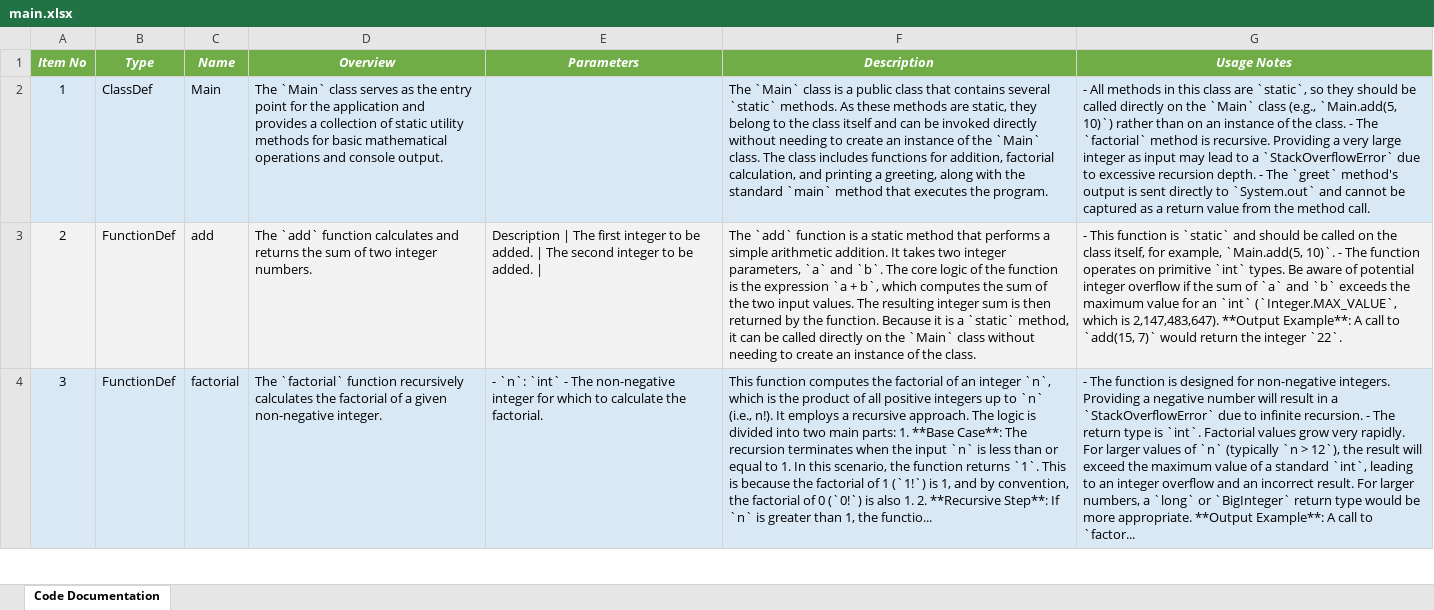
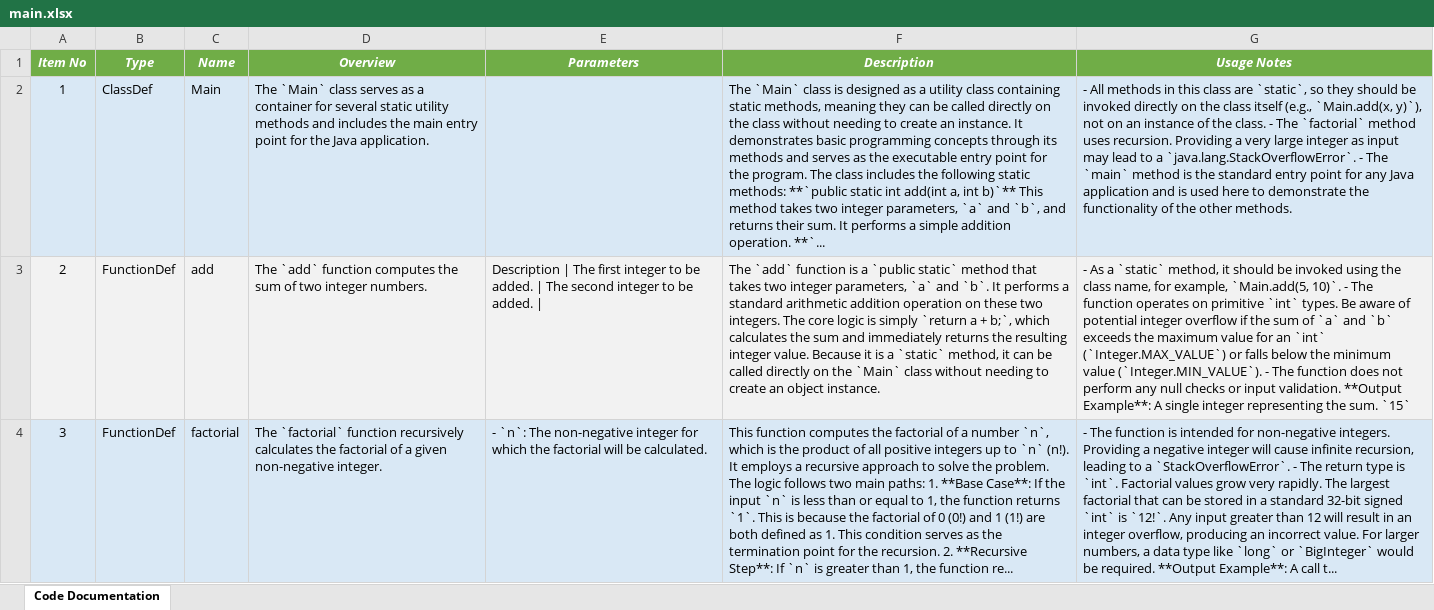
Before and after one commit to DrDarkShadow/docs-repo, an Excel workbook: main.xlsx, sheet Code Documentation, drawn as a sheet; only a part is shown; values as stored, in another font and other column widths than the file's, no borders; the diff covers the shown part only; the diff names each change by its address in the sheet, - before the commit and + after, or states it on an @@ line.

```diff
--- a/main.xlsx (sheet Code Documentation)
+++ b/main.xlsx (sheet Code Documentation)
-D2 (Overview): …serves as the entry point for the application and provides a collection of static utility methods for basic mathematical operations and console output.
+D2 (Overview): …serves as a container for several static utility methods and includes the main entry point for the Java application.
-F2 (Description): …class is a public class that contains several `static` methods. As these methods are static, they belong to the class itself and can be invoked directly without needing to create an instance of the `Main` class. The class includes functions for addition, factorial calculation, and printing a greeting, along with the standard `main` method that executes the program.
+F2 (Description): …class is designed as a utility class containing static methods, meaning they can be called directly on the class without needing to create an instance. It demonstrates basic programming concepts through its methods and serves as the executable entry point for the program. The class includes the following static methods: **`public static int add(int a, int b)`** This method takes two integer parameters, `a` and `b`, and returns their sum. It performs a simple addition operation. **`...
-G2 (Usage Notes): …should be called directly on the `Main` class (e.g., `Main.add(5, 10)`) rather than on an instance of the class. - The `factorial` method is recursive. Providing a very large integer as input may lead to a `StackOverflowError` due to excessive recursion depth. - The `greet` method's output is sent directly to `System.out` and cannot be captured as a return value from the method call.
+G2 (Usage Notes): …should be invoked directly on the class itself (e.g., `Main.add(x, y)`), not on an instance of the class. - The `factorial` method uses recursion. Providing a very large integer as input may lead to a `java.lang.StackOverflowError`. - The `main` method is the standard entry point for any Java application and is used here to demonstrate the functionality of the other methods.
-D3 (Overview): …`add` function calculates and returns the sum…
+D3 (Overview): …`add` function computes the sum…
-F3 (Description): …is a static method that performs a simple arithmetic addition. It takes two integer parameters, `a` and `b`. The core logic of the function is the expression `a + b`, which computes the sum of the two input values. The resulting integer sum is then returned by the function. Because it is a `static` method, it can be called directly on the `Main` class without needing to create an instance of the class.
+F3 (Description): …is a `public static` method that takes two integer parameters, `a` and `b`. It performs a standard arithmetic addition operation on these two integers. The core logic is simply `return a + b;`, which calculates the sum and immediately returns the resulting integer value. Because it is a `static` method, it can be called directly on the `Main` class without needing to create an object instance.
-G3 (Usage Notes): - This function is `static` and should be called on the class itself, for example, `Main.add(5, 10)`. - The function operates on primitive `int` types. Be aware of potential integer overflow if the sum of `a` and `b` exceeds the maximum value for an `int` (`Integer.MAX_VALUE`, which is 2,147,483,647). **Output Example**: A call to `add(15, 7)` would return the integer `22`.
+G3 (Usage Notes): - As a `static` method, it should be invoked using the class name, for example, `Main.add(5, 10)`. - The function operates on primitive `int` types. Be aware of potential integer overflow if the sum of `a` and `b` exceeds the maximum value for an `int` (`Integer.MAX_VALUE`) or falls below the minimum value (`Integer.MIN_VALUE`). - The function does not perform any null checks or input validation. **Output Example**: A single integer representing the sum. `15`
-E4 (Parameters): - `n`: `int` - The non-negative integer for which to calculate the factorial.
+E4 (Parameters): - `n`: The non-negative integer for which the factorial will be calculated.
-F4 (Description): …factorial of an integer `n`, which is the product of all positive integers up to `n` (i.e., n!). It employs a recursive approach. The logic is divided into two main parts: 1. **Base Case**: The recursion terminates when the input `n` is less than or equal to 1. In this scenario, the function returns `1`. This is because the factorial of 1 (`1!`) is 1, and by convention, the factorial of 0 (`0!`) is also 1. 2. **Recursive Step**: If `n` is greater than 1, the functio...
+F4 (Description): …factorial of a number `n`, which is the product of all positive integers up to `n` (n!). It employs a recursive approach to solve the problem. The logic follows two main paths: 1. **Base Case**: If the input `n` is less than or equal to 1, the function returns `1`. This is because the factorial of 0 (0!) and 1 (1!) are both defined as 1. This condition serves as the termination point for the recursion. 2. **Recursive Step**: If `n` is greater than 1, the function re...
-G4 (Usage Notes): …function is designed for non-negative integers. Providing a negative number will result in a `StackOverflowError` due to infinite recursion. - The return type is `int`. Factorial values grow very rapidly. For larger values of `n` (typically `n > 12`), the result will exceed the maximum value of a standard `int`, leading to an integer overflow and an incorrect result. For larger numbers, a `long` or `BigInteger` return type would be more appropriate. **Output Example**: A call to `factor...
+G4 (Usage Notes): …function is intended for non-negative integers. Providing a negative integer will cause infinite recursion, leading to a `StackOverflowError`. - The return type is `int`. Factorial values grow very rapidly. The largest factorial that can be stored in a standard 32-bit signed `int` is `12!`. Any input greater than 12 will result in an integer overflow, producing an incorrect value. For larger numbers, a data type like `long` or `BigInteger` would be required. **Output Example**: A call t...
```
Also changed, not shown: 7 edited cells elsewhere in this sheet, random_module_one.xlsx, random_module_two.xlsx, 9 other files.
